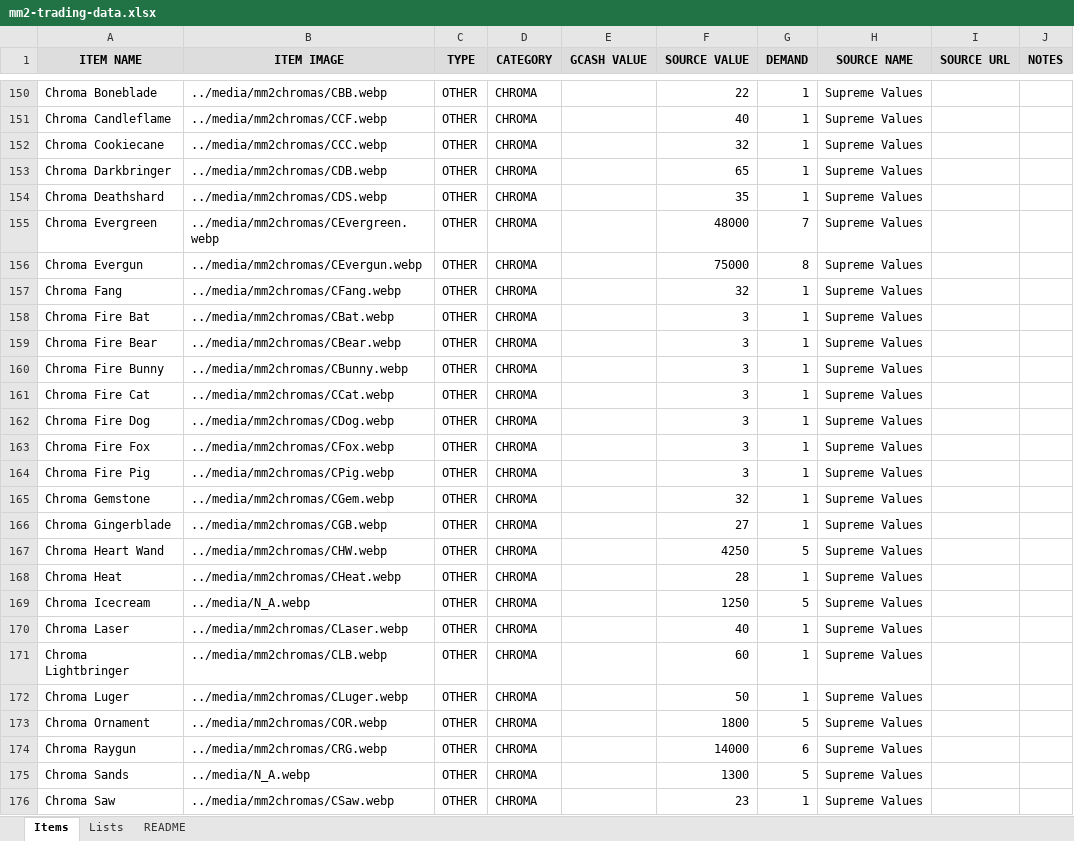
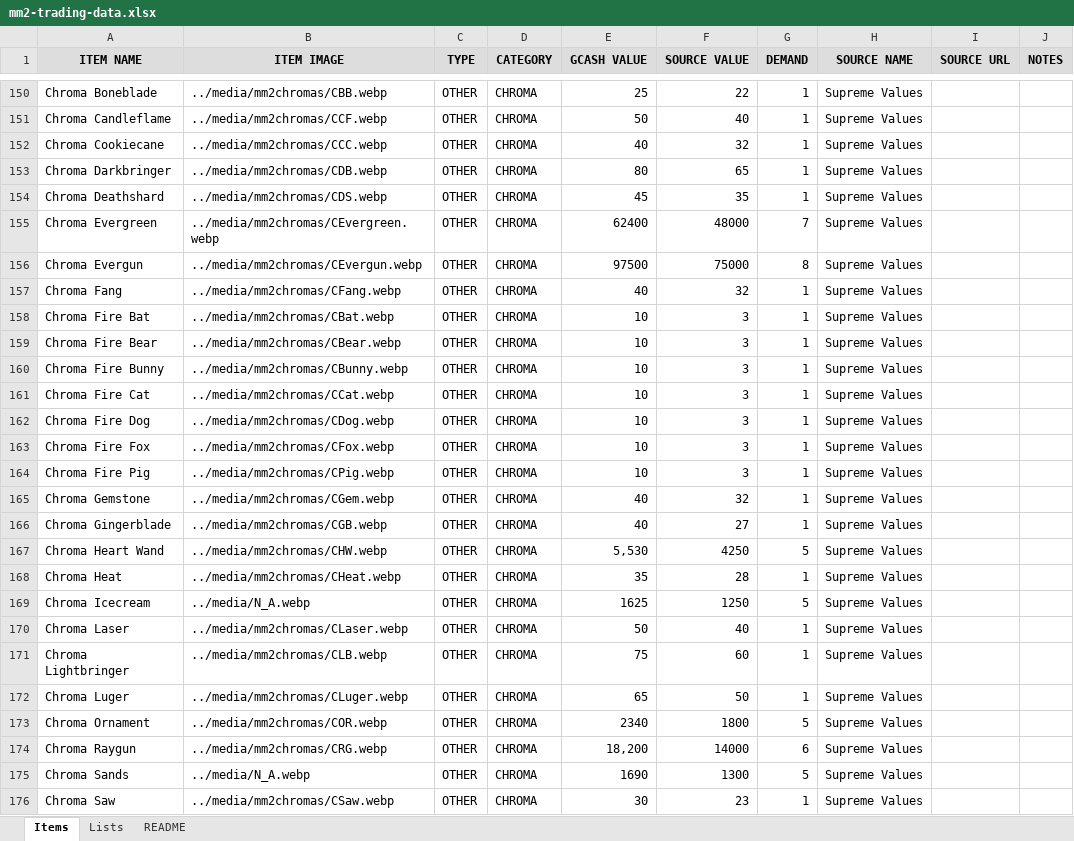
Before and after one commit to tonicholaus-eng/csbt-hub, an Excel workbook: source-data/mm2-trading-data.xlsx, sheet Items, drawn as a sheet; only a part is shown, gaps mark what is left out; values as stored, in another font and other column widths than the file's, no borders; charts and pictures not drawn; the diff covers the shown part only; the diff names each change by its address in the sheet, - before the commit and + after, or states it on an @@ line.

Commit message:
checkpoint: MM2 GCash data and latest design refinement

```diff
--- a/source-data/mm2-trading-data.xlsx (sheet Items)
+++ b/source-data/mm2-trading-data.xlsx (sheet Items)
-E150 (GCASH VALUE): (empty)
+E150 (GCASH VALUE): 25
-E151 (GCASH VALUE): (empty)
+E151 (GCASH VALUE): 50
-E152 (GCASH VALUE): (empty)
+E152 (GCASH VALUE): 40
-E153 (GCASH VALUE): (empty)
+E153 (GCASH VALUE): 80
-E154 (GCASH VALUE): (empty)
+E154 (GCASH VALUE): 45
-E155 (GCASH VALUE): (empty)
+E155 (GCASH VALUE): 62400
-E156 (GCASH VALUE): (empty)
+E156 (GCASH VALUE): 97500
-E157 (GCASH VALUE): (empty)
+E157 (GCASH VALUE): 40
-E158:E164 (GCASH VALUE): (empty)
+E158:E164 (GCASH VALUE): 10
-E165:E166 (GCASH VALUE): (empty)
+E165:E166 (GCASH VALUE): 40
-E167 (GCASH VALUE): (empty)
+E167 (GCASH VALUE): 5,530
-E168 (GCASH VALUE): (empty)
+E168 (GCASH VALUE): 35
-E169 (GCASH VALUE): (empty)
+E169 (GCASH VALUE): 1625
-E170 (GCASH VALUE): (empty)
+E170 (GCASH VALUE): 50
-E171 (GCASH VALUE): (empty)
+E171 (GCASH VALUE): 75
-E172 (GCASH VALUE): (empty)
+E172 (GCASH VALUE): 65
-E173 (GCASH VALUE): (empty)
+E173 (GCASH VALUE): 2340
-E174 (GCASH VALUE): (empty)
+E174 (GCASH VALUE): 18,200
-E175 (GCASH VALUE): (empty)
+E175 (GCASH VALUE): 1690
-E176 (GCASH VALUE): (empty)
+E176 (GCASH VALUE): 30
```
Also changed, not shown: 912 edited cells elsewhere in this sheet, sheet README, charts or pictures, 5 other files.
